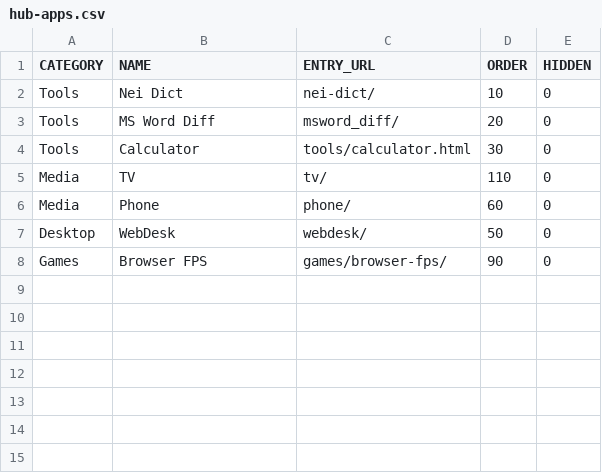
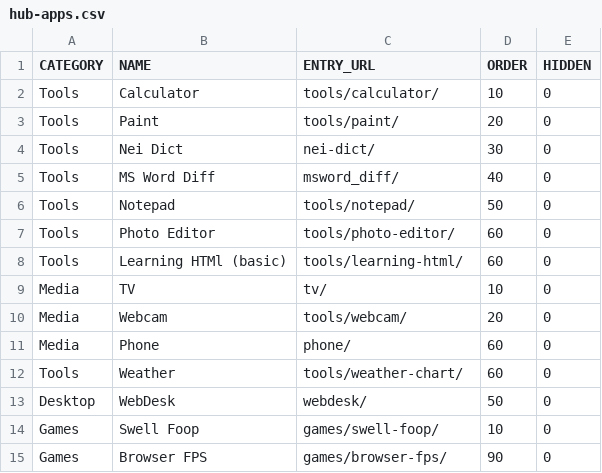
Before and after one commit to jor-teron/sites, a CSV file: hub-apps.csv, drawn as a sheet.

```diff
--- a/hub-apps.csv
+++ b/hub-apps.csv
@@ -1,8 +1,15 @@
 CATEGORY,NAME,ENTRY_URL,ORDER,HIDDEN
-Tools,Nei Dict,nei-dict/,10,0
-Tools,MS Word Diff,msword_diff/,20,0
-Tools,Calculator,tools/calculator.html,30,0
-Media,TV,tv/,110,0
+Tools,Calculator,tools/calculator/,10,0
+Tools,Paint,tools/paint/,20,0
+Tools,Nei Dict,nei-dict/,30,0
+Tools,MS Word Diff,msword_diff/,40,0
+Tools,Notepad,tools/notepad/,50,0
+Tools,Photo Editor,tools/photo-editor/,60,0
+Tools,Learning HTMl (basic),tools/learning-html/,60,0
+Media,TV,tv/,10,0
+Media,Webcam,tools/webcam/,20,0
 Media,Phone,phone/,60,0
+Tools,Weather,tools/weather-chart/,60,0
 Desktop,WebDesk,webdesk/,50,0
+Games,Swell Foop,games/swell-foop/,10,0
 Games,Browser FPS,games/browser-fps/,90,0
```
Also changed, not shown: 30 other files.
